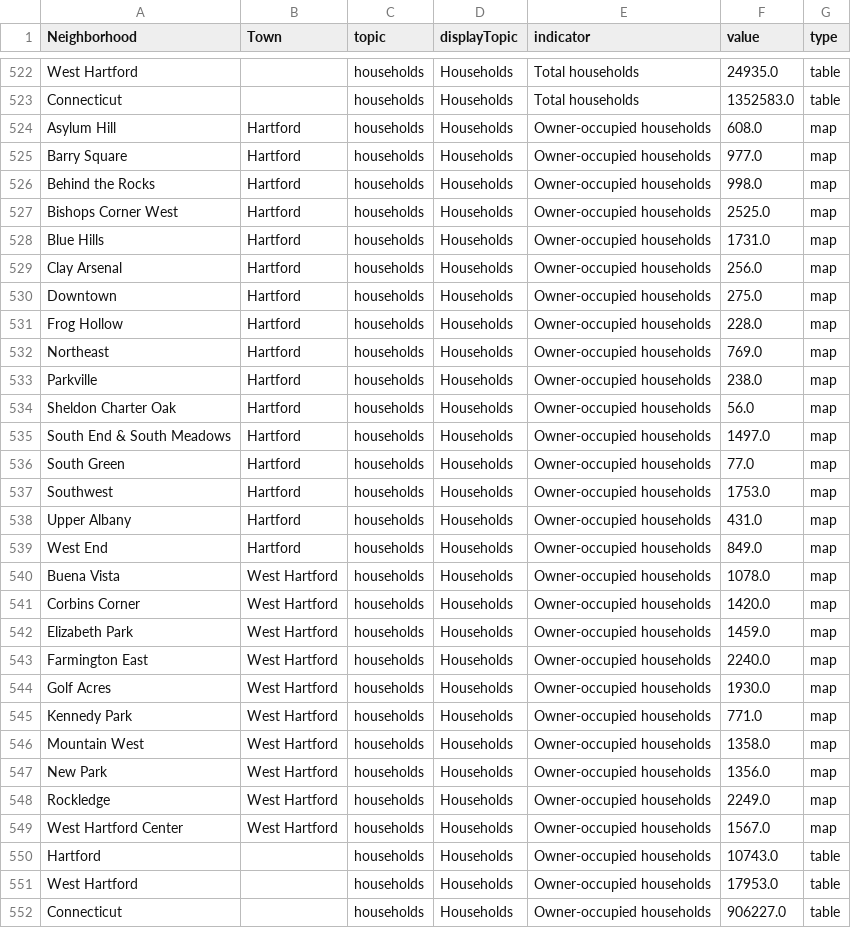
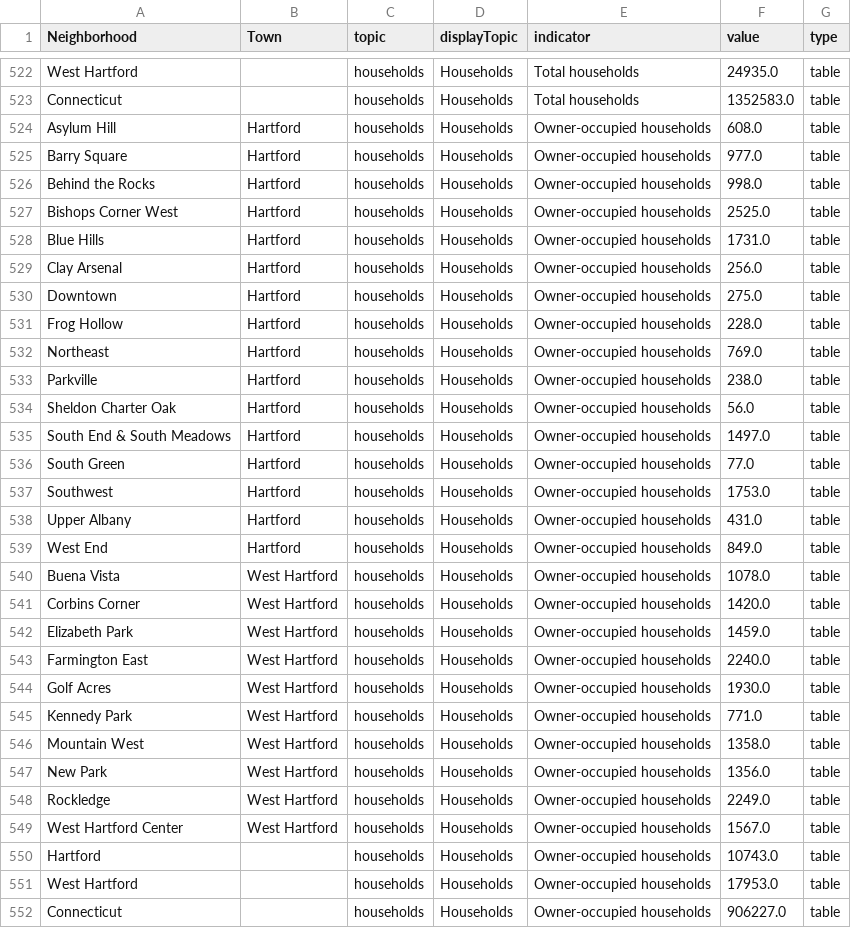
Before and after one commit to CT-Data-Haven/nhv2015profile, a CSV file: data/hfd_long2015.csv, drawn as a sheet; only a part is shown, gaps mark what is left out; the diff covers the shown part only.

Commit message:
Fix mistake in homeownership rate being displayed

```diff
--- a/data/hfd_long2015.csv
+++ b/data/hfd_long2015.csv
@@ -523,28 +523,28 @@ West Hartford,,households,Households,Total households,24935.0,table
 Connecticut,,households,Households,Total households,1352583.0,table
-Asylum Hill,Hartford,households,Households,Owner-occupied households,608.0,map
-Barry Square,Hartford,households,Households,Owner-occupied households,977.0,map
-Behind the Rocks,Hartford,households,Households,Owner-occupied households,998.0,map
-Bishops Corner West,Hartford,households,Households,Owner-occupied households,2525.0,map
-Blue Hills,Hartford,households,Households,Owner-occupied households,1731.0,map
-Clay Arsenal,Hartford,households,Households,Owner-occupied households,256.0,map
-Downtown,Hartford,households,Households,Owner-occupied households,275.0,map
-Frog Hollow,Hartford,households,Households,Owner-occupied households,228.0,map
-Northeast,Hartford,households,Households,Owner-occupied households,769.0,map
-Parkville,Hartford,households,Households,Owner-occupied households,238.0,map
-Sheldon Charter Oak,Hartford,households,Households,Owner-occupied households,56.0,map
-South End & South Meadows,Hartford,households,Households,Owner-occupied households,1497.0,map
-South Green,Hartford,households,Households,Owner-occupied households,77.0,map
-Southwest,Hartford,households,Households,Owner-occupied households,1753.0,map
-Upper Albany,Hartford,households,Households,Owner-occupied households,431.0,map
-West End,Hartford,households,Households,Owner-occupied households,849.0,map
-Buena Vista,West Hartford,households,Households,Owner-occupied households,1078.0,map
-Corbins Corner,West Hartford,households,Households,Owner-occupied households,1420.0,map
-Elizabeth Park,West Hartford,households,Households,Owner-occupied households,1459.0,map
-Farmington East,West Hartford,households,Households,Owner-occupied households,2240.0,map
-Golf Acres,West Hartford,households,Households,Owner-occupied households,1930.0,map
-Kennedy Park,West Hartford,households,Households,Owner-occupied households,771.0,map
-Mountain West,West Hartford,households,Households,Owner-occupied households,1358.0,map
-New Park,West Hartford,households,Households,Owner-occupied households,1356.0,map
-Rockledge,West Hartford,households,Households,Owner-occupied households,2249.0,map
-West Hartford Center,West Hartford,households,Households,Owner-occupied households,1567.0,map
+Asylum Hill,Hartford,households,Households,Owner-occupied households,608.0,table
+Barry Square,Hartford,households,Households,Owner-occupied households,977.0,table
+Behind the Rocks,Hartford,households,Households,Owner-occupied households,998.0,table
+Bishops Corner West,Hartford,households,Households,Owner-occupied households,2525.0,table
+Blue Hills,Hartford,households,Households,Owner-occupied households,1731.0,table
+Clay Arsenal,Hartford,households,Households,Owner-occupied households,256.0,table
+Downtown,Hartford,households,Households,Owner-occupied households,275.0,table
+Frog Hollow,Hartford,households,Households,Owner-occupied households,228.0,table
+Northeast,Hartford,households,Households,Owner-occupied households,769.0,table
+Parkville,Hartford,households,Households,Owner-occupied households,238.0,table
+Sheldon Charter Oak,Hartford,households,Households,Owner-occupied households,56.0,table
+South End & South Meadows,Hartford,households,Households,Owner-occupied households,1497.0,table
+South Green,Hartford,households,Households,Owner-occupied households,77.0,table
+Southwest,Hartford,households,Households,Owner-occupied households,1753.0,table
+Upper Albany,Hartford,households,Households,Owner-occupied households,431.0,table
+West End,Hartford,households,Households,Owner-occupied households,849.0,table
+Buena Vista,West Hartford,households,Households,Owner-occupied households,1078.0,table
+Corbins Corner,West Hartford,households,Households,Owner-occupied households,1420.0,table
+Elizabeth Park,West Hartford,households,Households,Owner-occupied households,1459.0,table
+Farmington East,West Hartford,households,Households,Owner-occupied households,2240.0,table
+Golf Acres,West Hartford,households,Households,Owner-occupied households,1930.0,table
+Kennedy Park,West Hartford,households,Households,Owner-occupied households,771.0,table
+Mountain West,West Hartford,households,Households,Owner-occupied households,1358.0,table
+New Park,West Hartford,households,Households,Owner-occupied households,1356.0,table
+Rockledge,West Hartford,households,Households,Owner-occupied households,2249.0,table
+West Hartford Center,West Hartford,households,Households,Owner-occupied households,1567.0,table
 Hartford,,households,Households,Owner-occupied households,10743.0,table
```
Also changed, not shown: 26 edited cells elsewhere in this file.
